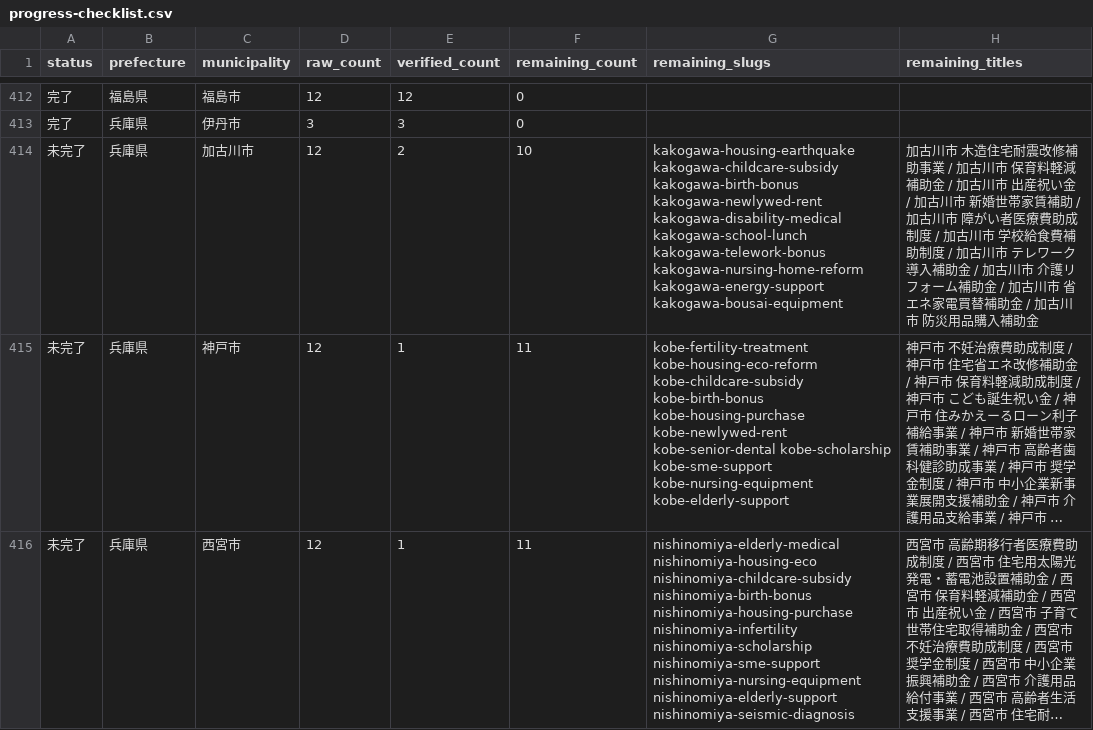
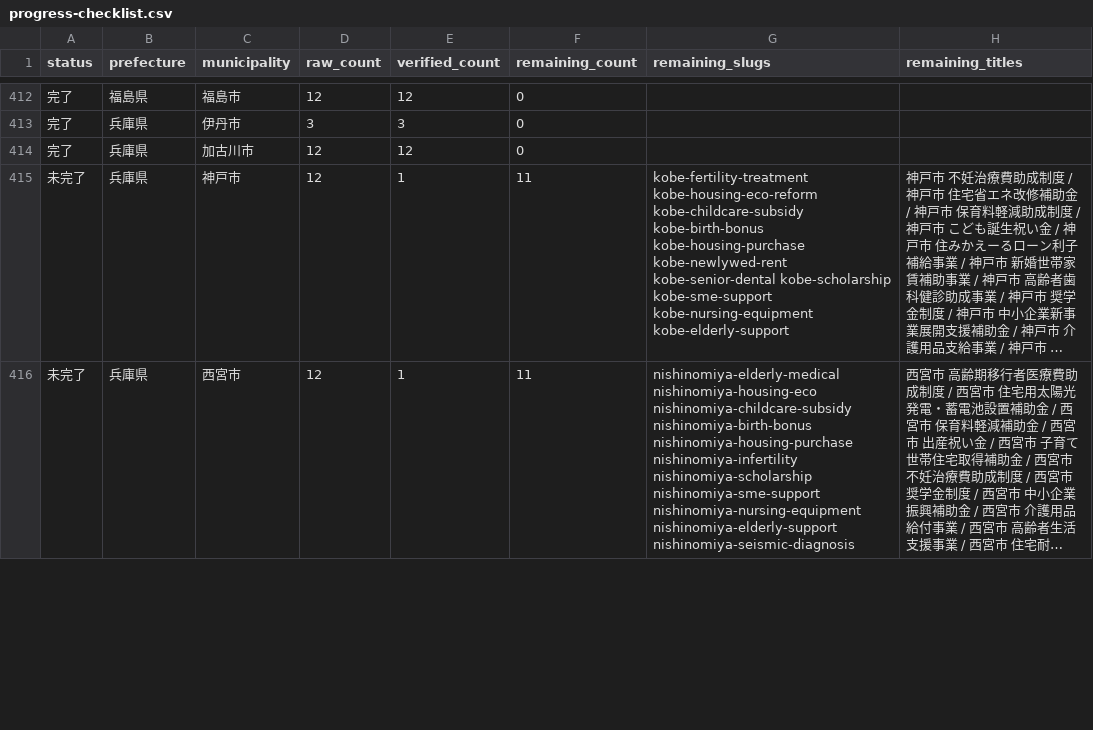
Before and after one commit to ban10yuu/joseikin-navi-site, a CSV file: tasks/progress-checklist.csv, drawn as a sheet; only a part is shown, gaps mark what is left out; long unchanged cells end in …; the diff names each change by its address in the sheet, - before the commit and + after, or states it on an @@ line.

Commit message:
加古川市10件を公式補正

```diff
--- a/tasks/progress-checklist.csv
+++ b/tasks/progress-checklist.csv
-A414 (status): 未完了
+A414 (status): 完了
-E414 (verified_count): 2
+E414 (verified_count): 12
-F414 (remaining_count): 10
+F414 (remaining_count): 0
-G414 (remaining_slugs): kakogawa-housing-earthquake kakogawa-childcare-subsidy kakogawa-birth-bonus kakogawa-newlywed-rent kakogawa-disability-medical kakogawa-school-lunch kakogawa-telework-bonus kakogawa-nursing-home-reform kakogawa-energy-support kakogawa-bousai-equipment
+G414 (remaining_slugs): (empty)
-H414 (remaining_titles): 加古川市 木造住宅耐震改修補助事業 / 加古川市 保育料軽減補助金 / 加古川市 出産祝い金 / 加古川市 新婚世帯家賃補助 / 加古川市 障がい者医療費助成制度 / 加古川市 学校給食費補助制度 / 加古川市 テレワーク導入補助金 / 加古川市 介護リフォーム補助金 / 加古川市 省エネ家電買替補助金 / 加古川市 防災用品購入補助金
+H414 (remaining_titles): (empty)
```
Also changed, not shown: 2 other files.
